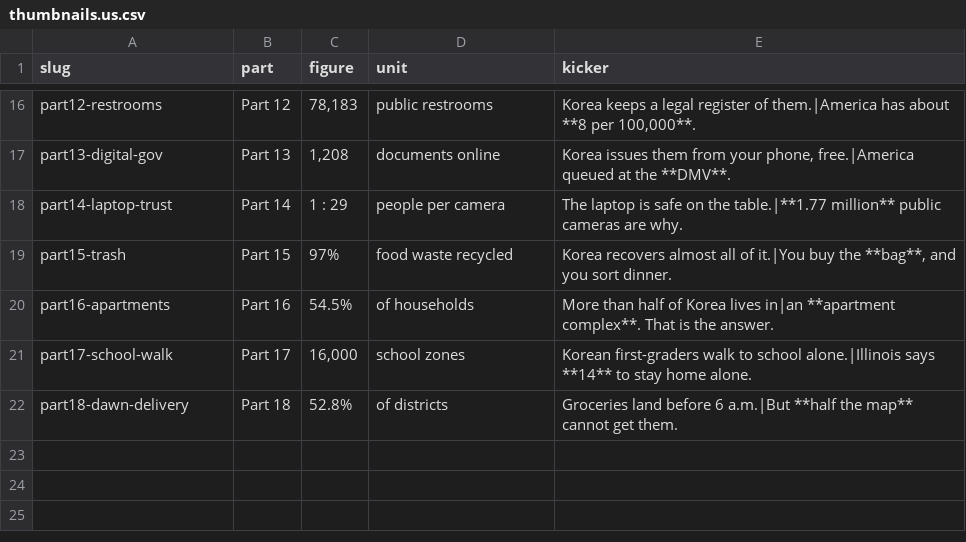
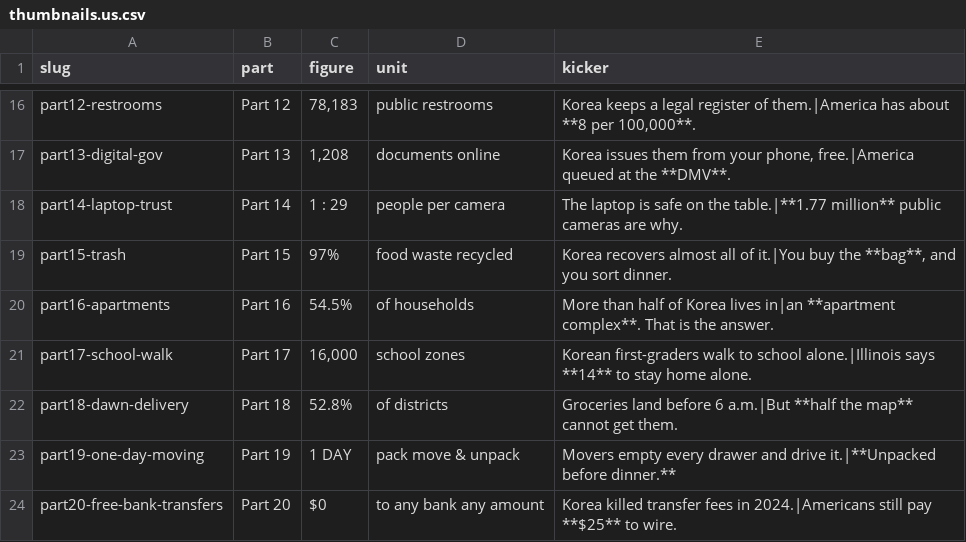
Before and after one commit to photolark-cmd/korea-rundown-assets, a CSV file: thumbnails.us.csv, drawn as a sheet; only a part is shown, gaps mark what is left out.

Commit message:
Add Part 19-20 thumbnails (one-day moving, free bank transfers)

```diff
--- a/thumbnails.us.csv
+++ b/thumbnails.us.csv
@@ -22 +22,3 @@ part17-school-walk,Part 17,"16,000",school zones,Korean first-graders walk to sc
 part18-dawn-delivery,Part 18,52.8%,of districts,Groceries land before 6 a.m.|But **half the map** cannot get them.
+part19-one-day-moving,Part 19,1 DAY,pack move & unpack,Movers empty every drawer and drive it.|**Unpacked before dinner.**
+part20-free-bank-transfers,Part 20,$0,to any bank any amount,Korea killed transfer fees in 2024.|Americans still pay **$25** to wire.
```
Also changed, not shown: 4 other files.
